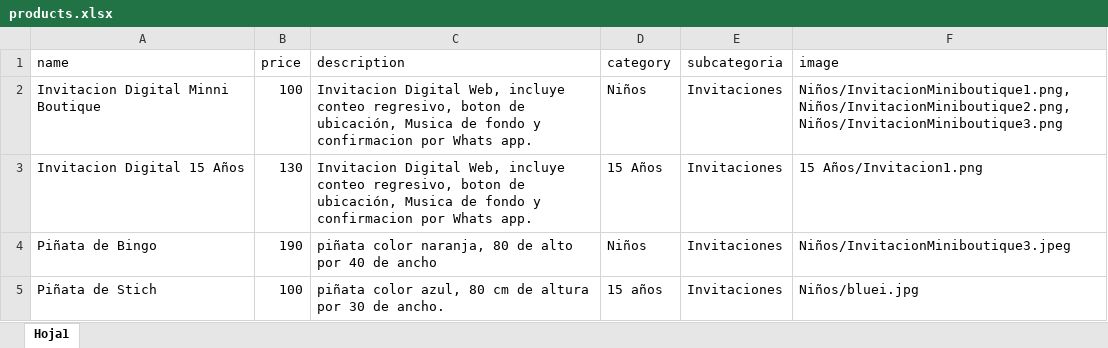
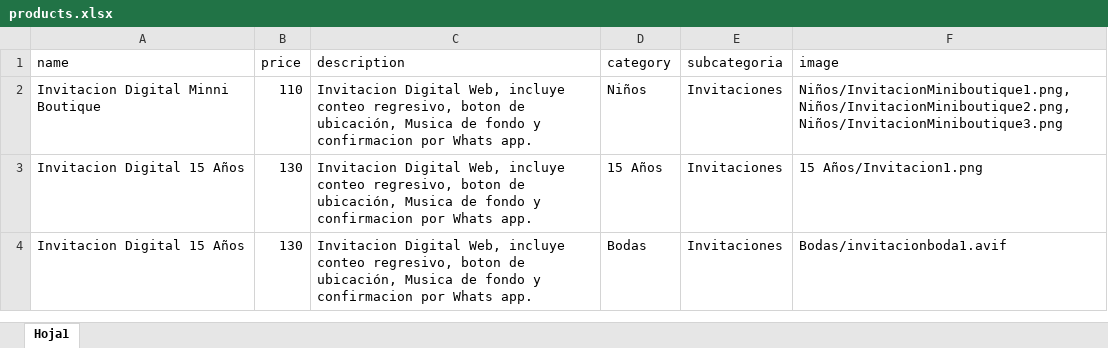
Before and after one commit to Laro16/Eventos-y-Celebraciones-GT, an Excel workbook: products.xlsx, sheet Hoja1, drawn as a sheet; values as stored, in another font and other column widths than the file's, no borders; removed rows and columns are numbered as before the commit, all else as after; the diff names each change by its address in the sheet, - before the commit and + after, or states it on an @@ line.

Commit message:
Add files via upload

```diff
--- a/products.xlsx (sheet Hoja1)
+++ b/products.xlsx (sheet Hoja1)
-B2 (price): 100
+B2 (price): 110
-row 4: Piñata de Bingo | 190 | piñata color naranja, 80 de alto por 40 de ancho | Niños | Invitaciones | Niños/InvitacionMiniboutique3.jpeg
-row 5: Piñata de Stich | 100 | piñata color azul, 80 cm de altura por 30 de ancho. | 15 años | Invitaciones | Niños/bluei.jpg
+row 4: Invitacion Digital 15 Años | 130 | Invitacion Digital Web, incluye conteo regresivo, boton de ubicación, Musica de fondo y confirmacion por Whats app. | Bodas | Invitaciones | Bodas/invitacionboda1.avif
```
